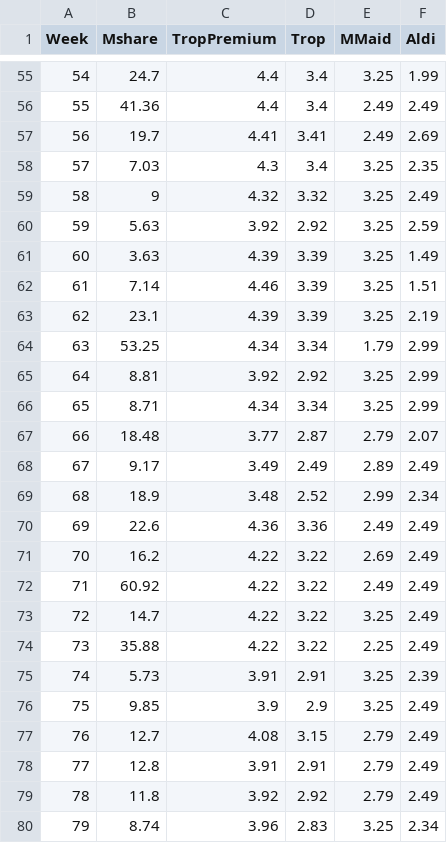
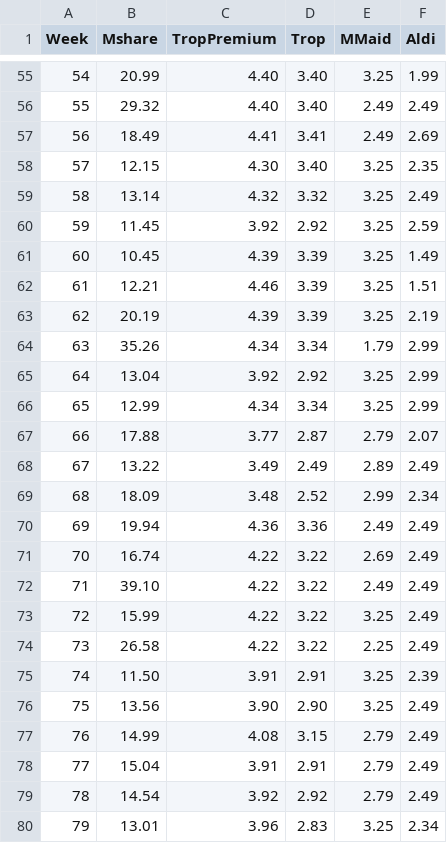
Before and after one commit to quants-book/CSV_Files, a CSV file: orange.csv, drawn as a sheet; only a part is shown, gaps mark what is left out; the diff covers the shown part only.

```diff
--- a/orange.csv
+++ b/orange.csv
@@ -55,26 +55,26 @@
-54,24.7,4.4,3.4,3.25,1.99
-55,41.36,4.4,3.4,2.49,2.49
-56,19.7,4.41,3.41,2.49,2.69
-57,7.03,4.3,3.4,3.25,2.35
-58,9,4.32,3.32,3.25,2.49
-59,5.63,3.92,2.92,3.25,2.59
-60,3.63,4.39,3.39,3.25,1.49
-61,7.14,4.46,3.39,3.25,1.51
-62,23.1,4.39,3.39,3.25,2.19
-63,53.25,4.34,3.34,1.79,2.99
-64,8.81,3.92,2.92,3.25,2.99
-65,8.71,4.34,3.34,3.25,2.99
-66,18.48,3.77,2.87,2.79,2.07
-67,9.17,3.49,2.49,2.89,2.49
-68,18.9,3.48,2.52,2.99,2.34
-69,22.6,4.36,3.36,2.49,2.49
-70,16.2,4.22,3.22,2.69,2.49
-71,60.92,4.22,3.22,2.49,2.49
-72,14.7,4.22,3.22,3.25,2.49
-73,35.88,4.22,3.22,2.25,2.49
-74,5.73,3.91,2.91,3.25,2.39
-75,9.85,3.9,2.9,3.25,2.49
-76,12.7,4.08,3.15,2.79,2.49
-77,12.8,3.91,2.91,2.79,2.49
-78,11.8,3.92,2.92,2.79,2.49
-79,8.74,3.96,2.83,3.25,2.34
+54,20.99,4.40,3.40,3.25,1.99
+55,29.32,4.40,3.40,2.49,2.49
+56,18.49,4.41,3.41,2.49,2.69
+57,12.15,4.30,3.40,3.25,2.35
+58,13.14,4.32,3.32,3.25,2.49
+59,11.45,3.92,2.92,3.25,2.59
+60,10.45,4.39,3.39,3.25,1.49
+61,12.21,4.46,3.39,3.25,1.51
+62,20.19,4.39,3.39,3.25,2.19
+63,35.26,4.34,3.34,1.79,2.99
+64,13.04,3.92,2.92,3.25,2.99
+65,12.99,4.34,3.34,3.25,2.99
+66,17.88,3.77,2.87,2.79,2.07
+67,13.22,3.49,2.49,2.89,2.49
+68,18.09,3.48,2.52,2.99,2.34
+69,19.94,4.36,3.36,2.49,2.49
+70,16.74,4.22,3.22,2.69,2.49
+71,39.10,4.22,3.22,2.49,2.49
+72,15.99,4.22,3.22,3.25,2.49
+73,26.58,4.22,3.22,2.25,2.49
+74,11.50,3.91,2.91,3.25,2.39
+75,13.56,3.90,2.90,3.25,2.49
+76,14.99,4.08,3.15,2.79,2.49
+77,15.04,3.91,2.91,2.79,2.49
+78,14.54,3.92,2.92,2.79,2.49
+79,13.01,3.96,2.83,3.25,2.34
```
Also changed, not shown: 123 edited cells elsewhere in this file.
